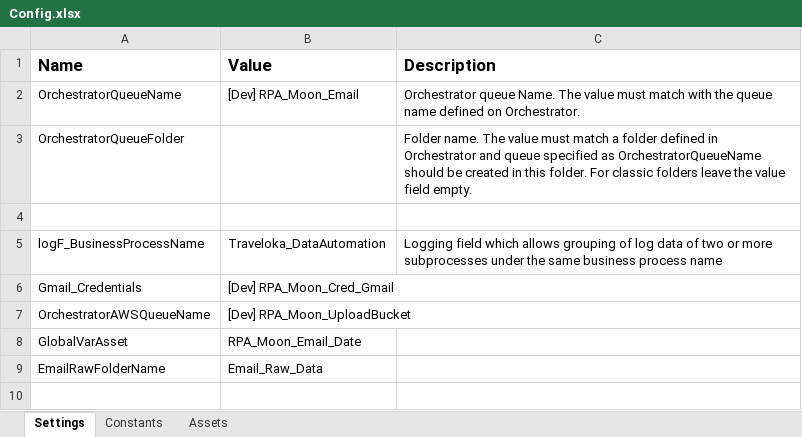
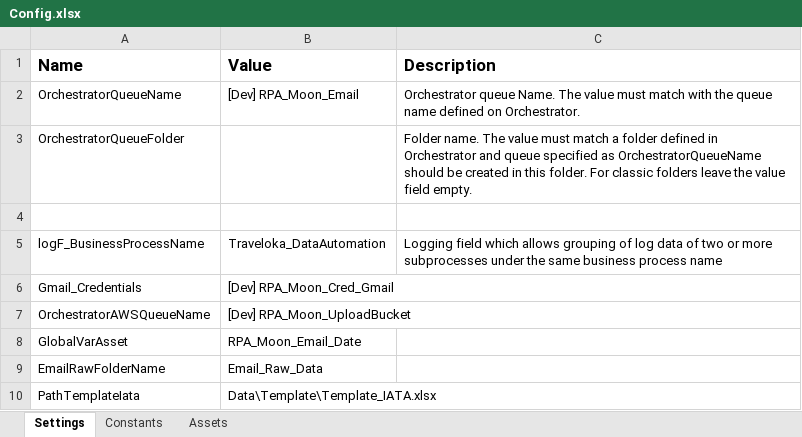
Before and after one commit to hansdavin/Traveloka_DataAutomation_Performer_Email_S4, an Excel workbook: Data/Config.xlsx, sheet Settings, drawn as a sheet; values as stored, in another font and other column widths than the file's, no borders; the diff names each change by its address in the sheet, - before the commit and + after, or states it on an @@ line.

Commit message:
add iata export & tabula path

```diff
--- a/Data/Config.xlsx (sheet Settings)
+++ b/Data/Config.xlsx (sheet Settings)
+row 10: PathTemplateIata | Data\Template\Template_IATA.xlsx
```
Also changed, not shown: sheet Assets, Data/Config Prod.xlsx, 4 other files.
